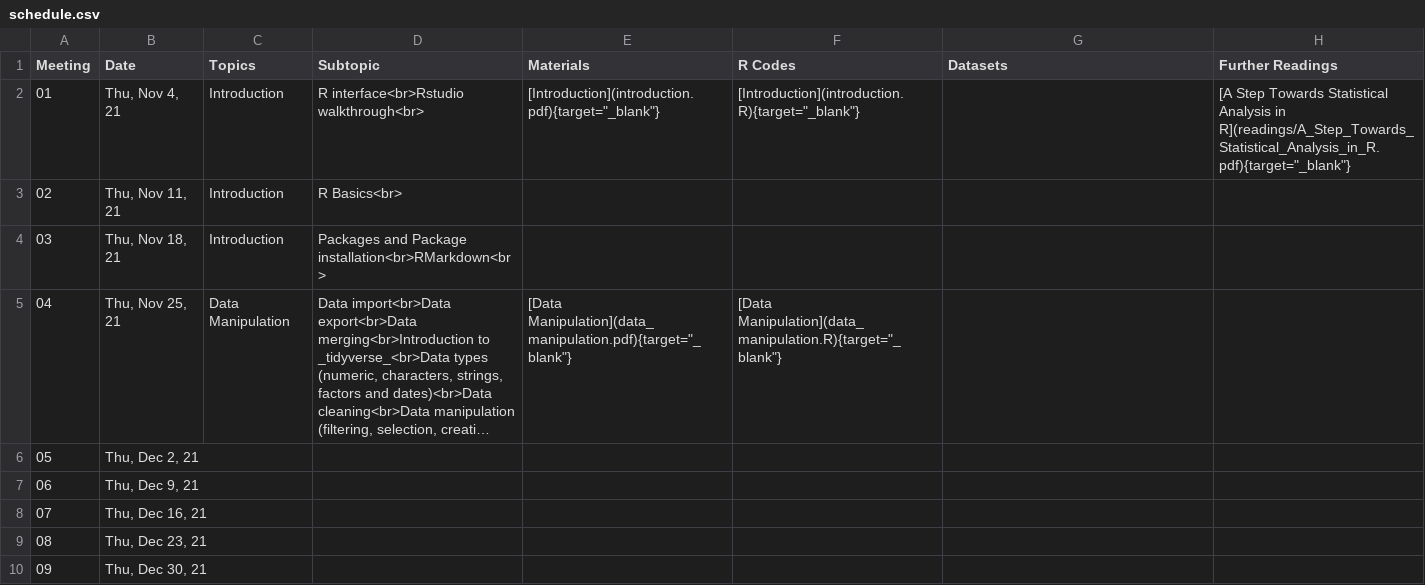
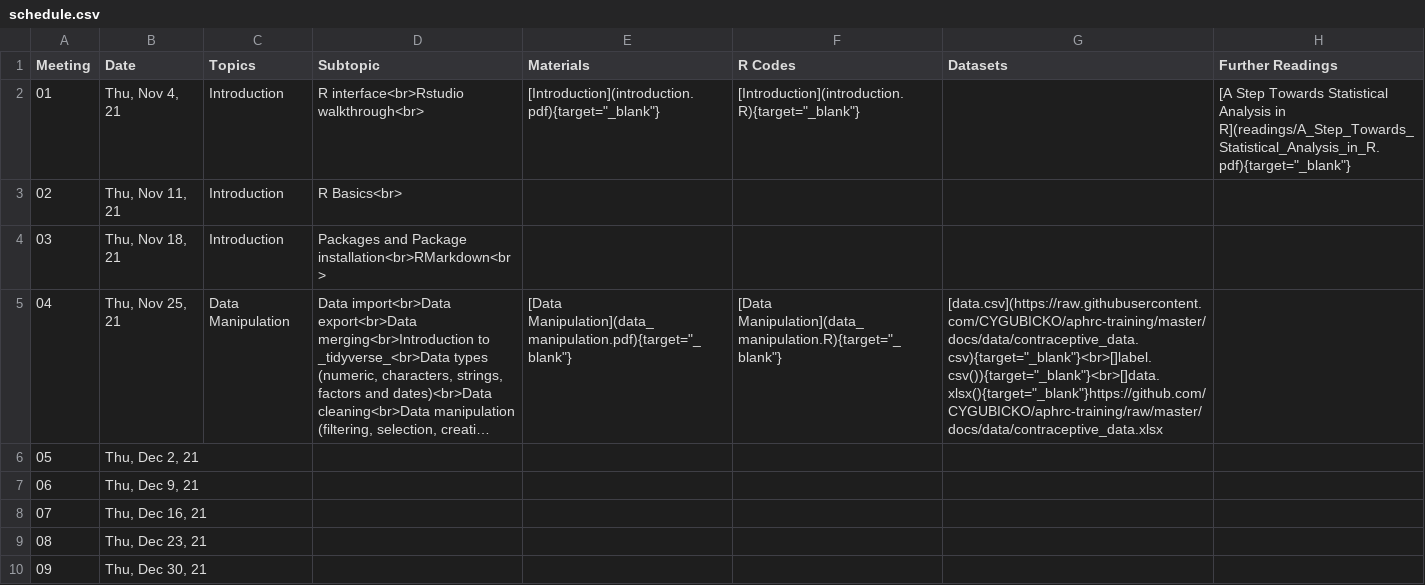
Before and after one commit to CYGUBICKO/aphrc-training, a CSV file: docs/admin/schedule.csv, drawn as a sheet; only a part is shown; long unchanged cells end in …; the diff names each change by its address in the sheet, - before the commit and + after, or states it on an @@ line.

Commit message:
Autocommit

```diff
--- a/docs/admin/schedule.csv
+++ b/docs/admin/schedule.csv
-G5 (Datasets): (empty)
+G5 (Datasets): [data.csv](https://raw.githubusercontent.com/CYGUBICKO/aphrc-training/master/docs/data/contraceptive_data.csv){target="_blank"}<br>[]label.csv()){target="_blank"}<br>[]data.xlsx(){target="_blank"}https://github.com/CYGUBICKO/aphrc-training/raw/master/docs/data/contraceptive_data.xlsx
```
